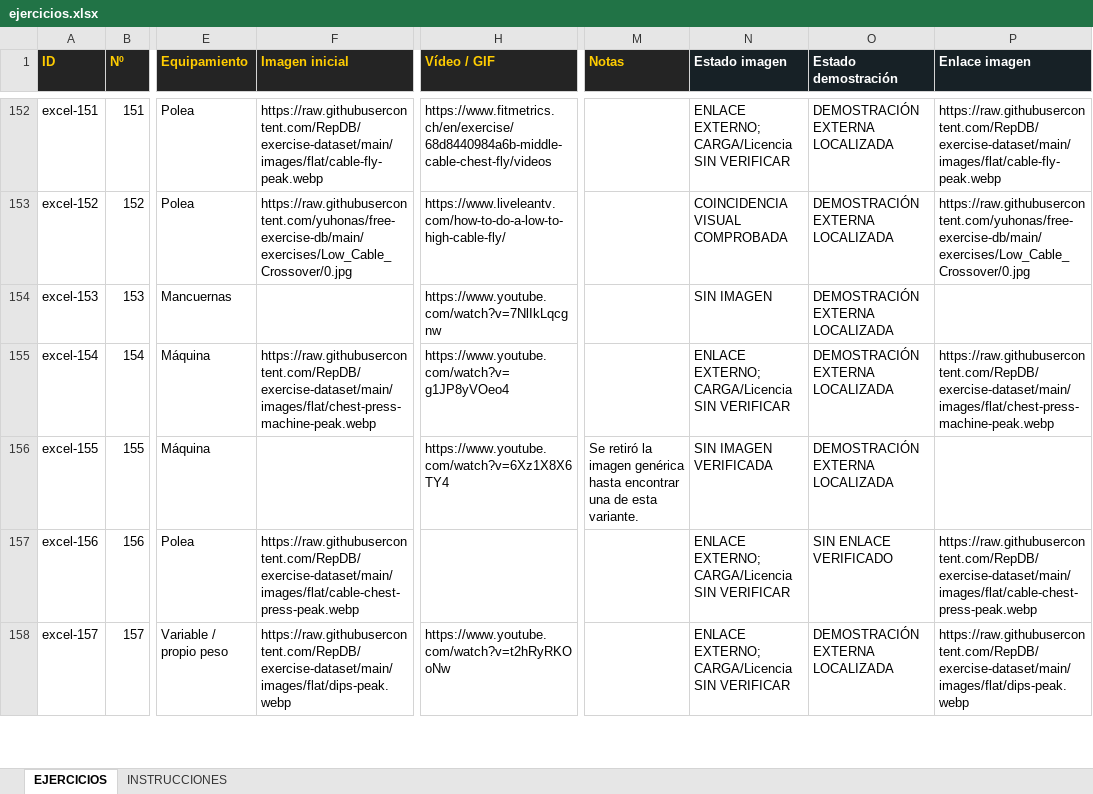
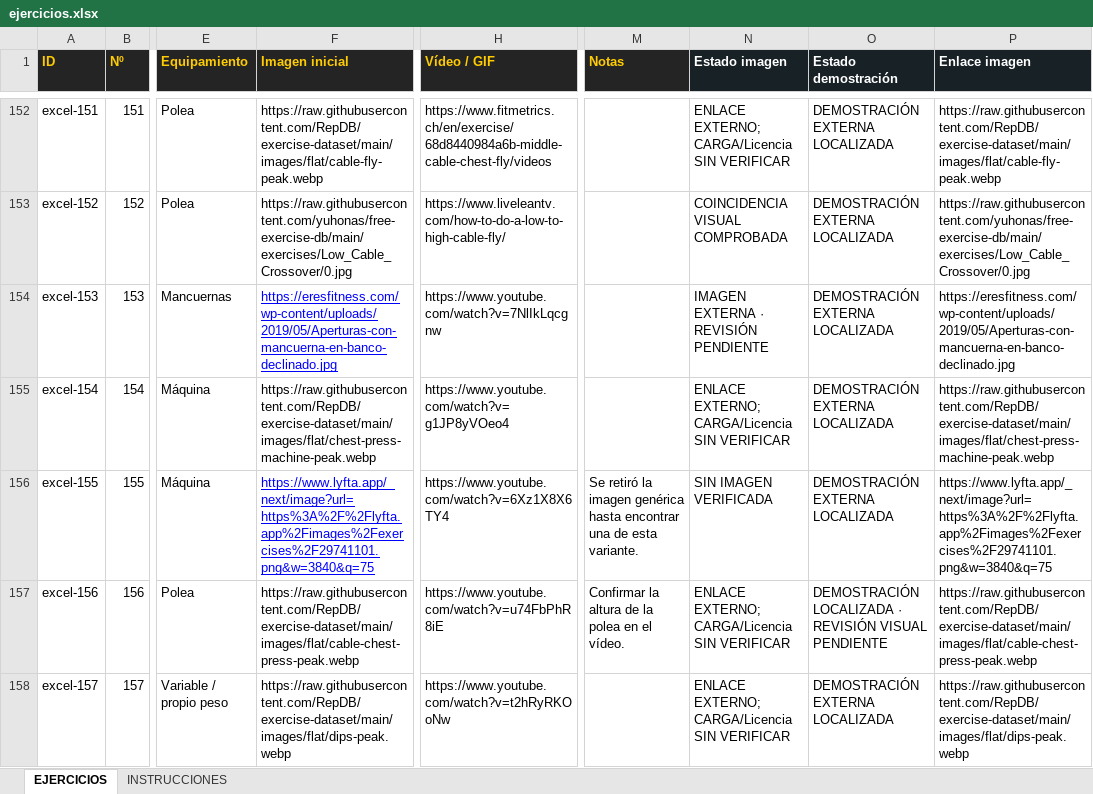
Before and after one commit to JMRB92/GYMLOG_pruebas, an Excel workbook: data/ejercicios.xlsx, sheet EJERCICIOS, drawn as a sheet; only a part is shown, gaps mark what is left out; values as stored, in another font and other column widths than the file's, no borders; conditional formats not drawn; the diff covers the shown part only; the diff names each change by its address in the sheet, - before the commit and + after, or states it on an @@ line.

Commit message:
Add files via upload

```diff
--- a/data/ejercicios.xlsx (sheet EJERCICIOS)
+++ b/data/ejercicios.xlsx (sheet EJERCICIOS)
-F154 (Imagen inicial): (empty)
+F154 (Imagen inicial): https://eresfitness.com/wp-content/uploads/2019/05/Aperturas-con-mancuerna-en-banco-declinado.jpg
-N154 (Estado imagen): SIN IMAGEN
+N154 (Estado imagen): IMAGEN EXTERNA · REVISIÓN PENDIENTE
-P154 (Enlace imagen): (empty)
+P154 (Enlace imagen): https://eresfitness.com/wp-content/uploads/2019/05/Aperturas-con-mancuerna-en-banco-declinado.jpg
-F156 (Imagen inicial): (empty)
+F156 (Imagen inicial): https://www.lyfta.app/_next/image?url=https%3A%2F%2Flyfta.app%2Fimages%2Fexercises%2F29741101.png&w=3840&q=75
-P156 (Enlace imagen): (empty)
+P156 (Enlace imagen): https://www.lyfta.app/_next/image?url=https%3A%2F%2Flyfta.app%2Fimages%2Fexercises%2F29741101.png&w=3840&q=75
-H157 (Vídeo / GIF): (empty)
+H157 (Vídeo / GIF): https://www.youtube.com/watch?v=u74FbPhR8iE
-M157 (Notas): (empty)
+M157 (Notas): Confirmar la altura de la polea en el vídeo.
-O157 (Estado demostración): SIN ENLACE VERIFICADO
+O157 (Estado demostración): DEMOSTRACIÓN LOCALIZADA · REVISIÓN VISUAL PENDIENTE
```
Also changed, not shown: 204 edited cells elsewhere in this sheet, sheet INSTRUCCIONES, 7 other files.
